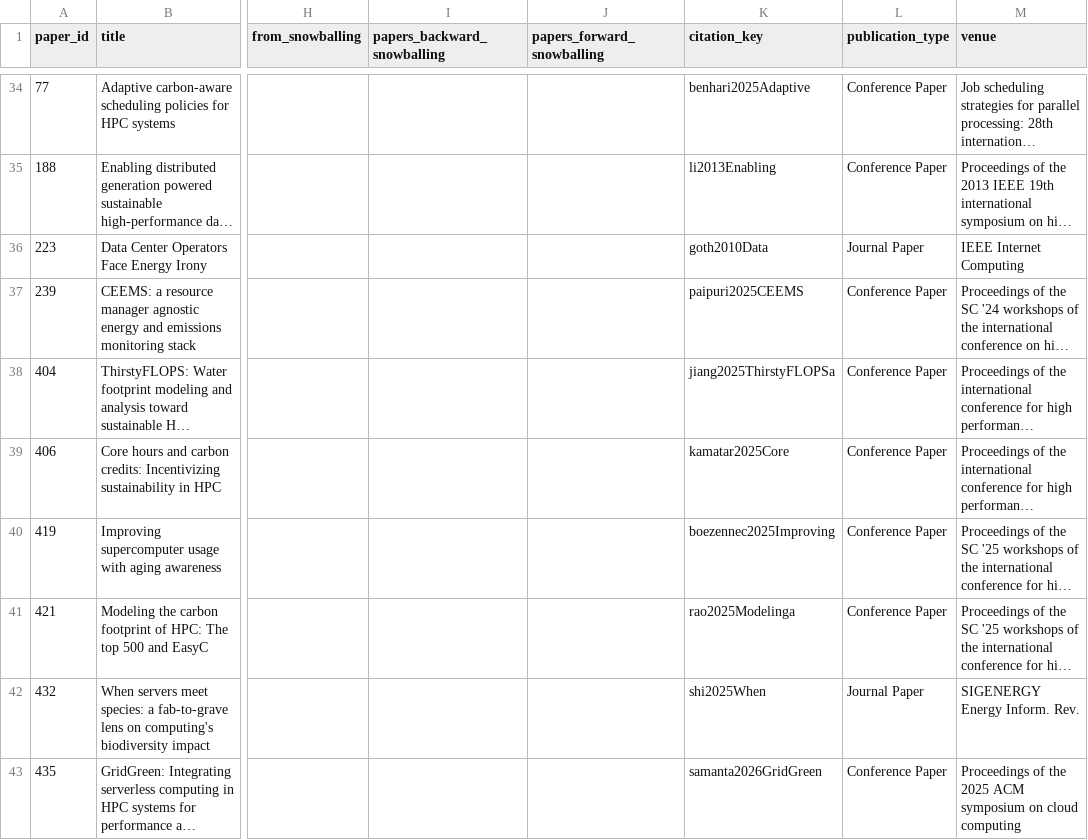
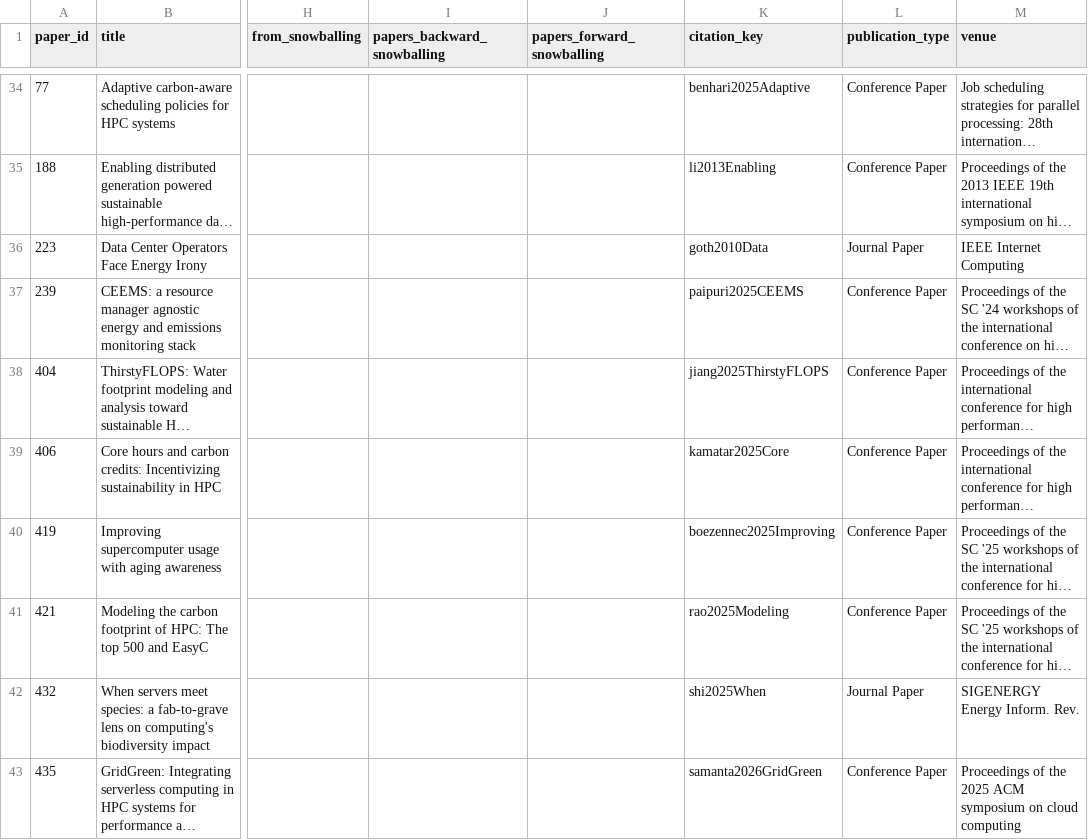
Before and after one commit to firilisinof/literature-review, a CSV file: artifacts/merge.csv, drawn as a sheet; only a part is shown, gaps mark what is left out; long unchanged cells end in …; the diff names each change by its address in the sheet, - before the commit and + after, or states it on an @@ line.

Commit message:
Reorganize artifacts repo into pipeline phases
Group scripts, notebooks, and inputs under 1_search, 2_screening,
3_coding, 4_analysis. Add build_merge.py and per-phase READMEs. Move
payloads, one-shot notebooks, and the paper markdowns to ../archive/.

```diff
--- a/artifacts/merge.csv
+++ b/artifacts/merge.csv
-K38 (citation_key): jiang2025ThirstyFLOPSa
+K38 (citation_key): jiang2025ThirstyFLOPS
-K41 (citation_key): rao2025Modelinga
+K41 (citation_key): rao2025Modeling
```
Also changed, not shown: artifacts/metadata.csv, 49 other files.
